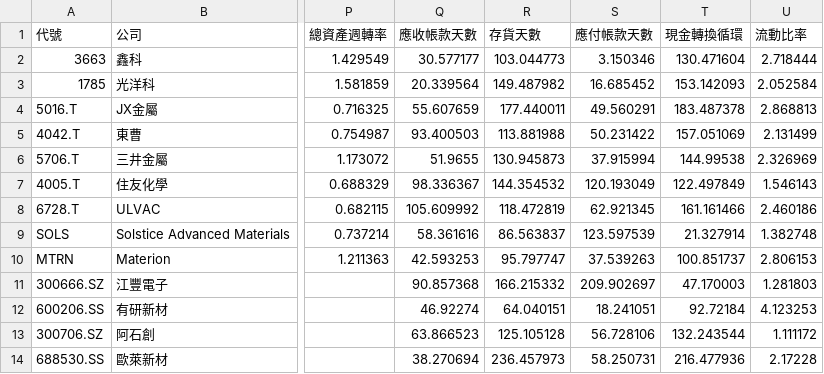
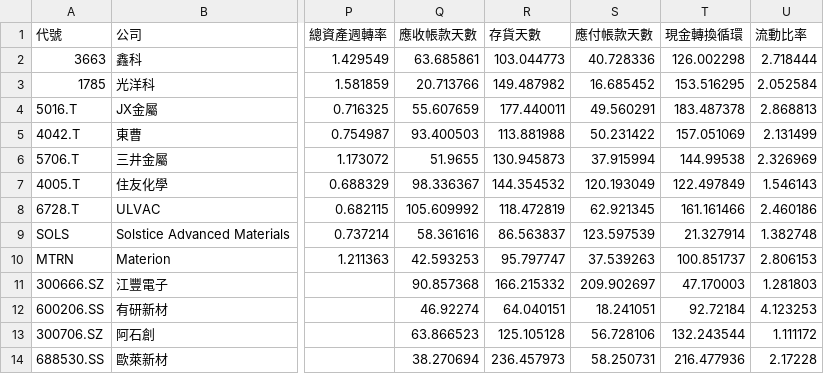
Before and after one commit to frk618-ship-it/claude, a CSV file: reports/dashboard/comparison.csv, drawn as a sheet; only a part is shown, gaps mark what is left out; the diff names each change by its address in the sheet, - before the commit and + after, or states it on an @@ line.

```diff
--- a/reports/dashboard/comparison.csv
+++ b/reports/dashboard/comparison.csv
-Q2 (應收帳款天數): 30.577177
+Q2 (應收帳款天數): 63.685861
-S2 (應付帳款天數): 3.150346
+S2 (應付帳款天數): 40.728336
-T2 (現金轉換循環): 130.471604
+T2 (現金轉換循環): 126.002298
-Q3 (應收帳款天數): 20.339564
+Q3 (應收帳款天數): 20.713766
-T3 (現金轉換循環): 153.142093
+T3 (現金轉換循環): 153.516295
```
Also changed, not shown: 5 other files.
